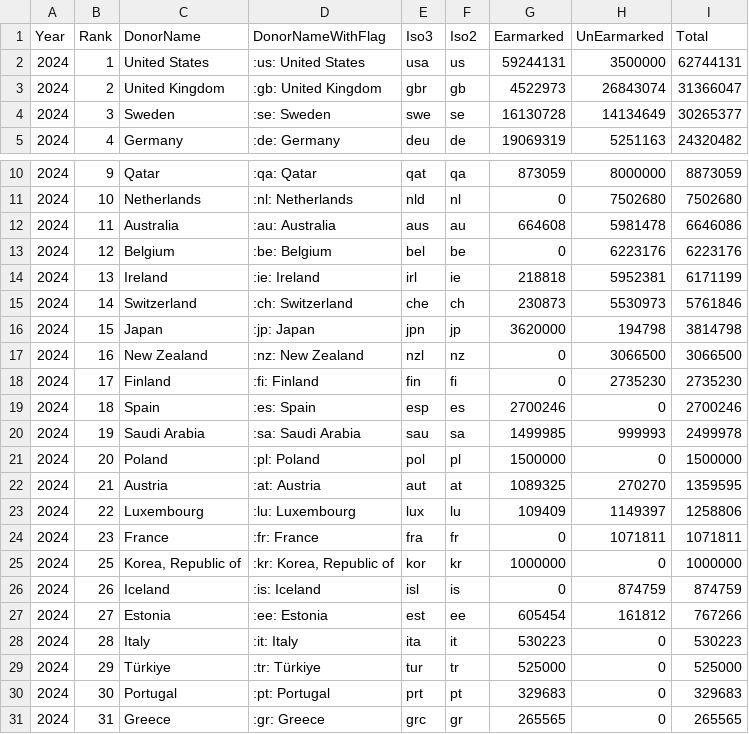
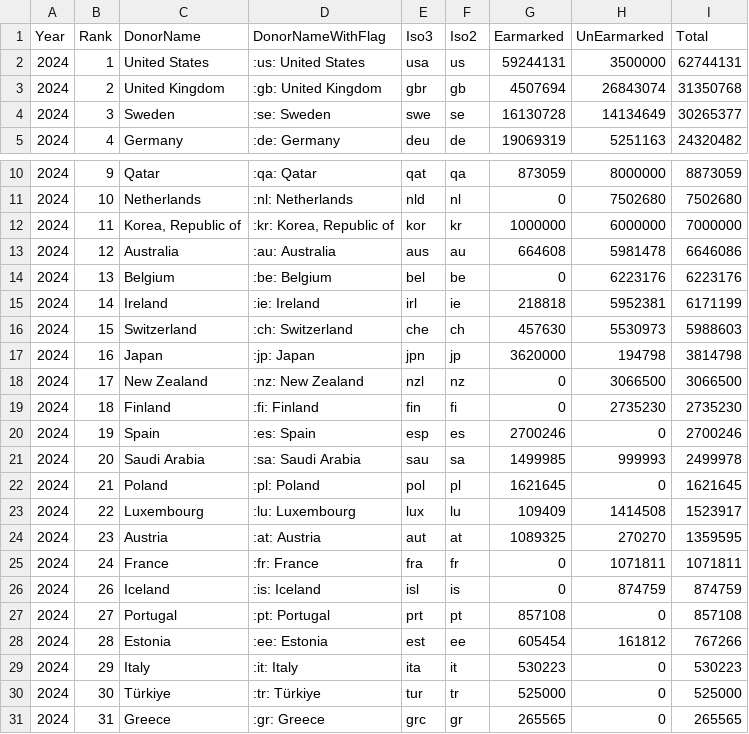
Before and after one commit to UN-OCHA/oct-donors-to-csv, a CSV file: data_2024.csv, drawn as a sheet; only a part is shown, gaps mark what is left out.

```diff
--- a/data_2024.csv
+++ b/data_2024.csv
@@ -2,3 +2,3 @@
 2024,"1","United States",":us: United States","usa","us","59244131","3500000","62744131"
-2024,"2","United Kingdom",":gb: United Kingdom","gbr","gb","4522973","26843074","31366047"
+2024,"2","United Kingdom",":gb: United Kingdom","gbr","gb","4507694","26843074","31350768"
 2024,"3","Sweden",":se: Sweden","swe","se","16130728","14134649","30265377"
@@ -11,21 +11,21 @@
 2024,"10","Netherlands",":nl: Netherlands","nld","nl","0","7502680","7502680"
-2024,"11","Australia",":au: Australia","aus","au","664608","5981478","6646086"
-2024,"12","Belgium",":be: Belgium","bel","be","0","6223176","6223176"
-2024,"13","Ireland",":ie: Ireland","irl","ie","218818","5952381","6171199"
-2024,"14","Switzerland",":ch: Switzerland","che","ch","230873","5530973","5761846"
-2024,"15","Japan",":jp: Japan","jpn","jp","3620000","194798","3814798"
-2024,"16","New Zealand",":nz: New Zealand","nzl","nz","0","3066500","3066500"
-2024,"17","Finland",":fi: Finland","fin","fi","0","2735230","2735230"
-2024,"18","Spain",":es: Spain","esp","es","2700246","0","2700246"
-2024,"19","Saudi Arabia",":sa: Saudi Arabia","sau","sa","1499985","999993","2499978"
-2024,"20","Poland",":pl: Poland","pol","pl","1500000","0","1500000"
-2024,"21","Austria",":at: Austria","aut","at","1089325","270270","1359595"
-2024,"22","Luxembourg",":lu: Luxembourg","lux","lu","109409","1149397","1258806"
-2024,"23","France",":fr: France","fra","fr","0","1071811","1071811"
-2024,"25","Korea, Republic of",":kr: Korea, Republic of","kor","kr","1000000","0","1000000"
+2024,"11","Korea, Republic of",":kr: Korea, Republic of","kor","kr","1000000","6000000","7000000"
+2024,"12","Australia",":au: Australia","aus","au","664608","5981478","6646086"
+2024,"13","Belgium",":be: Belgium","bel","be","0","6223176","6223176"
+2024,"14","Ireland",":ie: Ireland","irl","ie","218818","5952381","6171199"
+2024,"15","Switzerland",":ch: Switzerland","che","ch","457630","5530973","5988603"
+2024,"16","Japan",":jp: Japan","jpn","jp","3620000","194798","3814798"
+2024,"17","New Zealand",":nz: New Zealand","nzl","nz","0","3066500","3066500"
+2024,"18","Finland",":fi: Finland","fin","fi","0","2735230","2735230"
+2024,"19","Spain",":es: Spain","esp","es","2700246","0","2700246"
+2024,"20","Saudi Arabia",":sa: Saudi Arabia","sau","sa","1499985","999993","2499978"
+2024,"21","Poland",":pl: Poland","pol","pl","1621645","0","1621645"
+2024,"22","Luxembourg",":lu: Luxembourg","lux","lu","109409","1414508","1523917"
+2024,"23","Austria",":at: Austria","aut","at","1089325","270270","1359595"
+2024,"24","France",":fr: France","fra","fr","0","1071811","1071811"
 2024,"26","Iceland",":is: Iceland","isl","is","0","874759","874759"
-2024,"27","Estonia",":ee: Estonia","est","ee","605454","161812","767266"
-2024,"28","Italy",":it: Italy","ita","it","530223","0","530223"
-2024,"29","Türkiye",":tr: Türkiye","tur","tr","525000","0","525000"
-2024,"30","Portugal",":pt: Portugal","prt","pt","329683","0","329683"
+2024,"27","Portugal",":pt: Portugal","prt","pt","857108","0","857108"
+2024,"28","Estonia",":ee: Estonia","est","ee","605454","161812","767266"
+2024,"29","Italy",":it: Italy","ita","it","530223","0","530223"
+2024,"30","Türkiye",":tr: Türkiye","tur","tr","525000","0","525000"
 2024,"31","Greece",":gr: Greece","grc","gr","265565","0","265565"
```
Also changed, not shown: data.csv.
